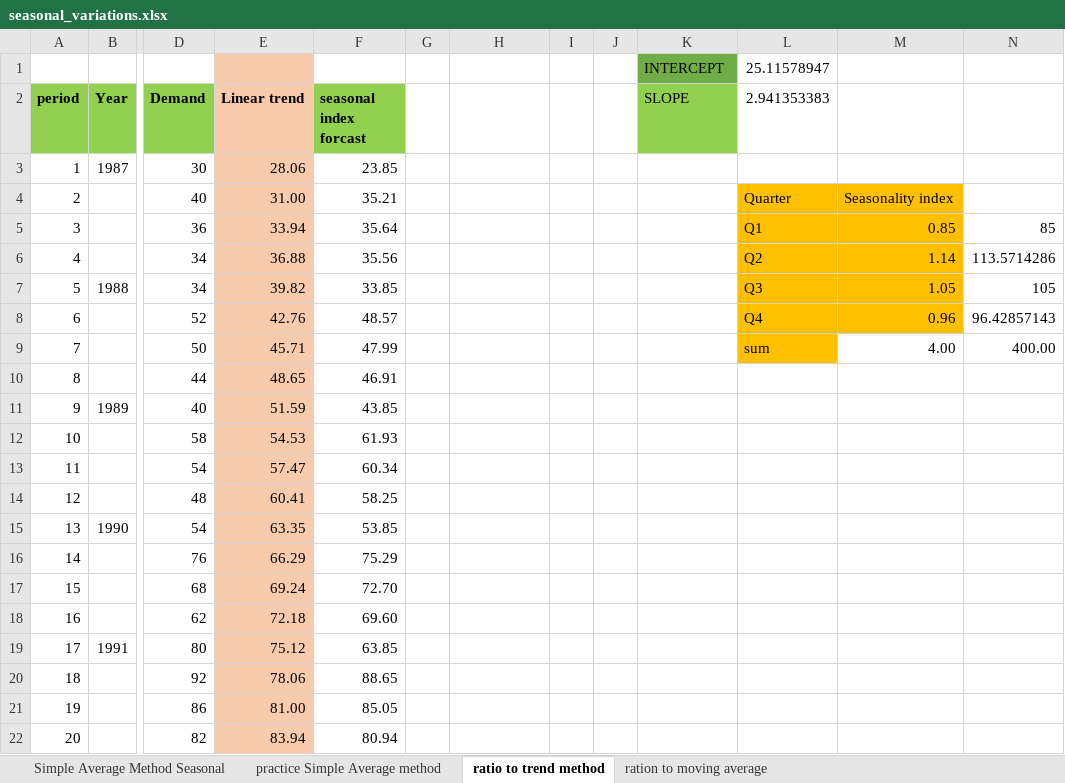
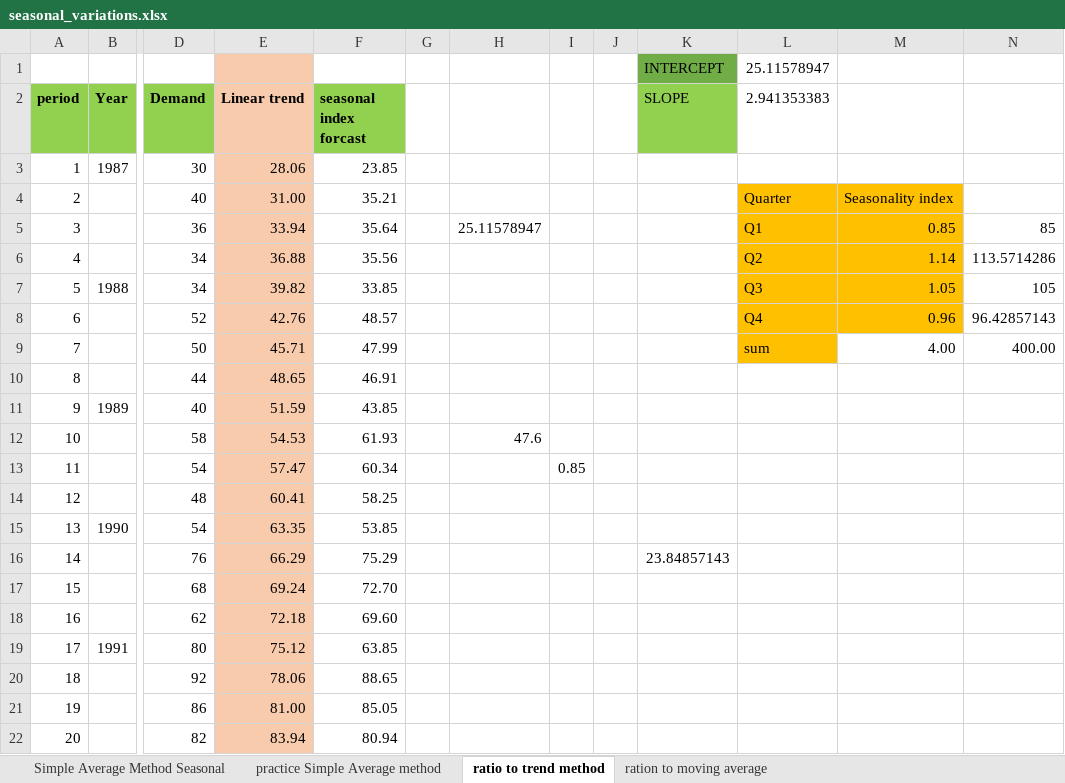
Before and after one commit to thomaskuttyeth/TimeSeriesForecasting, an Excel workbook: seasonal and trend variations/seasonal_variations.xlsx, sheet ratio to trend method, drawn as a sheet; only a part is shown, gaps mark what is left out; values as stored, in another font and other column widths than the file's, no borders; the diff names each change by its address in the sheet, - before the commit and + after, or states it on an @@ line.

```diff
--- a/seasonal and trend variations/seasonal_variations.xlsx (sheet ratio to trend method)
+++ b/seasonal and trend variations/seasonal_variations.xlsx (sheet ratio to trend method)
-H5: (empty)
+H5: 25.11578947
-H12: (empty)
+H12: 47.6
-I13: (empty)
+I13: 0.85
-K16 (SLOPE): (empty)
+K16 (SLOPE): 23.84857143
```
Also changed, not shown: 1 other file.
